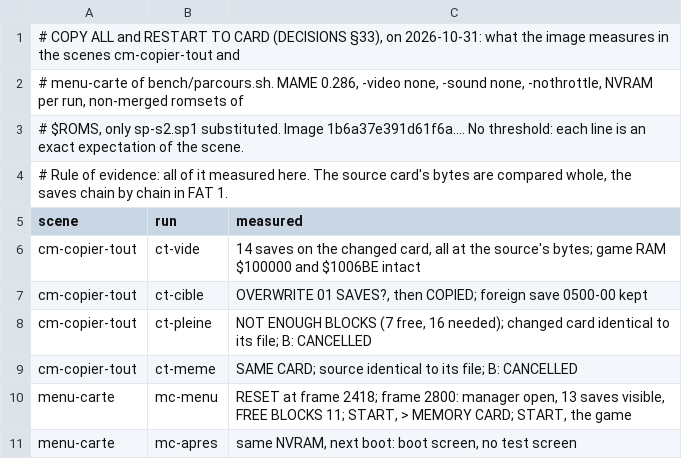
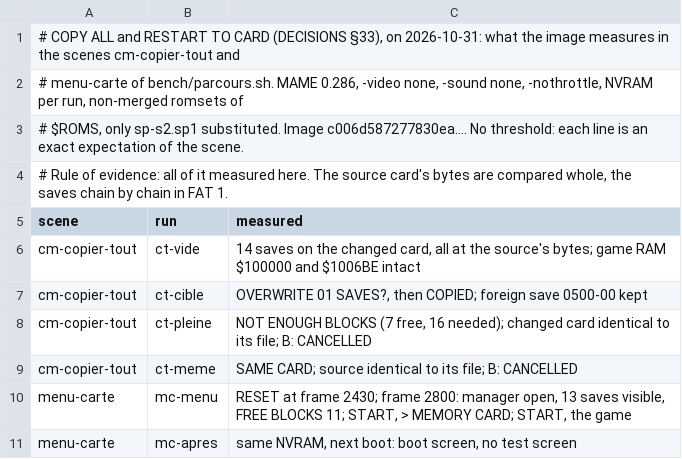
Before and after one commit to lid-labs/NeoGeo-PrivaBIOS, a TSV file: measured/2026-10-31-parcours-copie-tout.tsv, drawn as a sheet.

```diff
--- a/measured/2026-10-31-parcours-copie-tout.tsv
+++ b/measured/2026-10-31-parcours-copie-tout.tsv
@@ -2,3 +2,3 @@
 # menu-carte of bench/parcours.sh. MAME 0.286, -video none, -sound none, -nothrottle, NVRAM per run, non-merged romsets of
-# $ROMS, only sp-s2.sp1 substituted. Image 1b6a37e391d61f6a…. No threshold: each line is an exact expectation of the scene.
+# $ROMS, only sp-s2.sp1 substituted. Image c006d587277830ea…. No threshold: each line is an exact expectation of the scene.
 # Rule of evidence: all of it measured here. The source card's bytes are compared whole, the saves chain by chain in FAT 1.
@@ -9,3 +9,3 @@ cm-copier-tout	ct-pleine	NOT ENOUGH BLOCKS (7 free, 16 needed); changed card ide
 cm-copier-tout	ct-meme	SAME CARD; source identical to its file; B: CANCELLED
-menu-carte	mc-menu	RESET at frame 2418; frame 2800: manager open, 13 saves visible, FREE BLOCKS 11; START, > MEMORY CARD; START, the game
+menu-carte	mc-menu	RESET at frame 2430; frame 2800: manager open, 13 saves visible, FREE BLOCKS 11; START, > MEMORY CARD; START, the game
 menu-carte	mc-apres	same NVRAM, next boot: boot screen, no test screen
```
Also changed, not shown: 14 other files.
